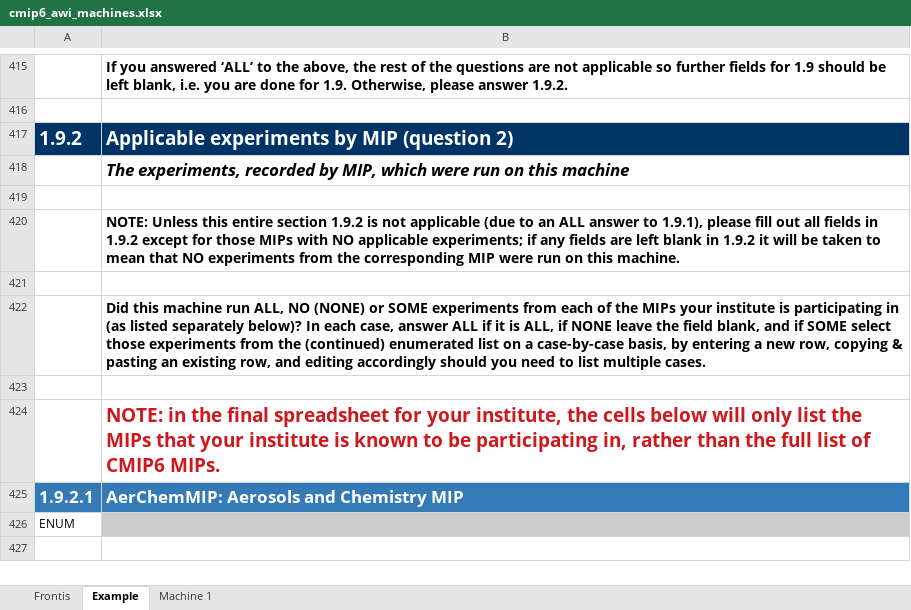
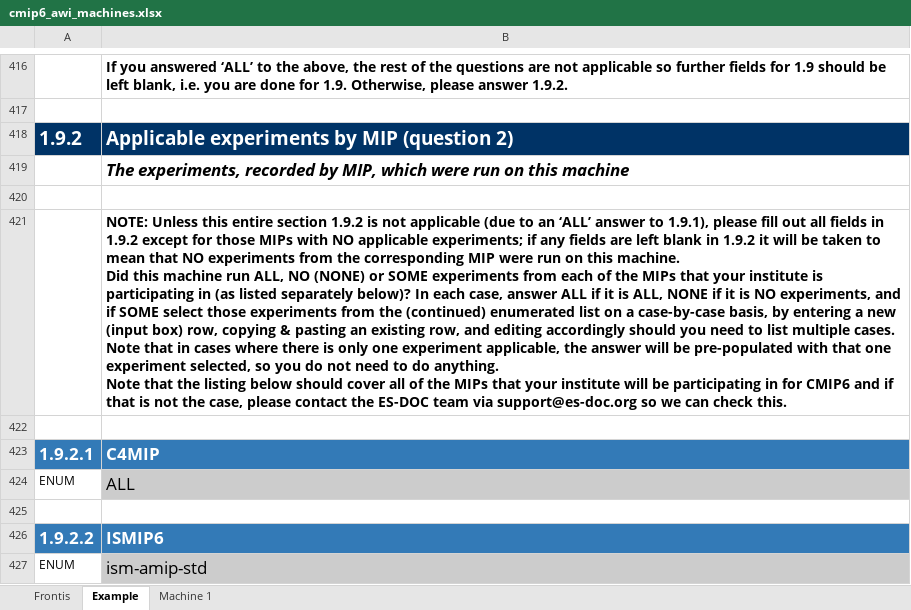
Before and after one commit to ES-DOC-INSTITUTIONAL/awi, an Excel workbook: cmip6/machines/cmip6_awi_machines.xlsx, sheet Example, drawn as a sheet; only a part is shown, gaps mark what is left out; the shorter side is filled out with more unchanged rows; values as stored, in another font and other column widths than the file's, no borders; removed rows and columns are numbered as before the commit, all else as after; ↵ is a line break in a cell; the diff covers the shown part only; the diff names each change by its address in the sheet, - before the commit and + after, or states it on an @@ line.

Commit message:
1. Initialise final machines spreadsheet

```diff
--- a/cmip6/machines/cmip6_awi_machines.xlsx (sheet Example)
+++ b/cmip6/machines/cmip6_awi_machines.xlsx (sheet Example)
-B421: …to an ALL answer to 1.9.1), please fill out all fields in 1.9.2 except for those MIPs with NO applicable experiments; if any fields are left blank in 1.9.2 it will be taken to mean that NO experiments from the corresponding MIP were run on this machine.
+B421: …to an ‘ALL’ answer to 1.9.1), please fill out all fields in 1.9.2 except for those MIPs with NO applicable experiments; if any fields are left blank in 1.9.2 it will be taken to mean that NO experiments from the corresponding MIP were run on this machine. ↵ Did this machine run ALL, NO (NONE) or SOME experiments from each of the MIPs that your institute is participating in (as listed separately below)? In each case, answer ALL if it is ALL, NONE if it is NO experiments, and if SOME select those experiments from the (continued) enumerated list on a case-by-case basis, by entering a new (input box) row, copying & pasting an existing row, and editing accordingly should you need to list multiple cases. ↵ Note that in cases where there is only one experiment applicable, the answer will be pre-populated with that one experiment selected, so you do not need to do anything. ↵ Note that the listing below should cover all of the MIPs that your institute will be participating in for CMIP6 and if that is not the case, please contact the ES-DOC team via support@es-doc.org so we can check this.
-row 422:  | Did this machine run ALL, NO (NONE) or SOME experiments from each of the MIPs your institute is participating in (as listed separately below)? In each case, answer ALL if it is ALL, if NONE leave the field blank, and if SOME select those experiments from the (continued) enumerated list on a case-by-case basis, by entering a new row, copying & pasting an existing row, and editing accordingly should you need to list multiple cases.
+row 423: 1.9.2.1 | C4MIP
+row 424: ENUM | ALL
-row 424:  | NOTE: in the final spreadsheet for your institute, the cells below will only list the MIPs that your institute is known to be participating in, rather than the full list of CMIP6 MIPs.
-row 425: 1.9.2.1 | AerChemMIP: Aerosols and Chemistry MIP
+row 426: 1.9.2.2 | ISMIP6
-B427: (empty)
+B427: ism-amip-std
```
Also changed, not shown: 21 added rows, 32 removed rows, 2 moved rows, 29 edited cells and cell formats elsewhere in this sheet, sheet Machine 1, sheet Frontis.
